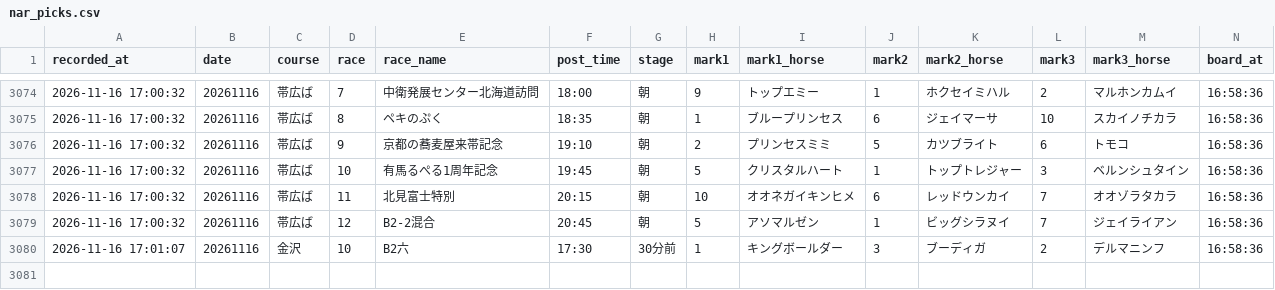
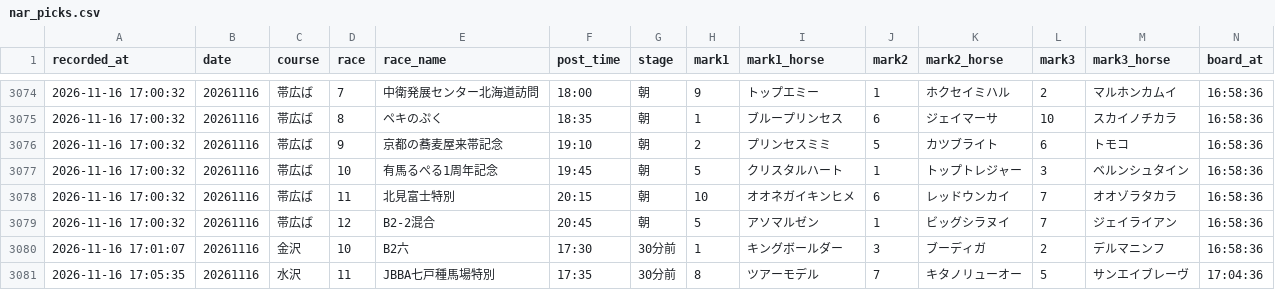
Before and after one commit to mtezoro-hash/keiba-picks, a CSV file: nar_picks.csv, drawn as a sheet; only a part is shown, gaps mark what is left out; rows hold the shown columns only; the diff names each change by its address in the sheet, - before the commit and + after, or states it on an @@ line.

Commit message:
地方の記録 nar_picks.csv 20261116

```diff
--- a/nar_picks.csv
+++ b/nar_picks.csv
+row 3081: 2026-11-16 17:05:35 | 20261116 | 水沢 | 11 | JBBA七戸種馬場特別 | 17:35 | 30分前 | 8 | ツアーモデル | 7 | キタノリューオー | 5 | サンエイブレーヴ | 17:04:36
```
